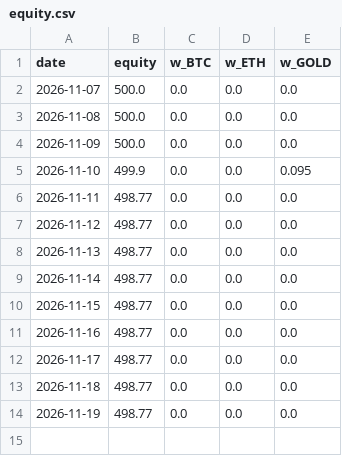
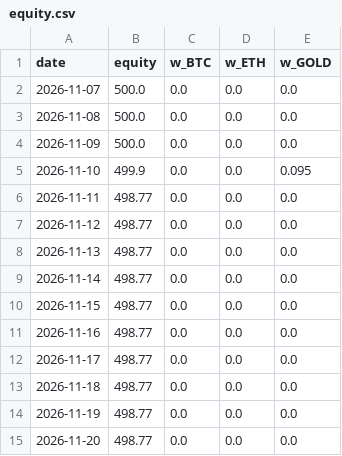
Before and after one commit to laitooma/New-Api, a CSV file: trading_bot/paper_kraken/equity.csv, drawn as a sheet; the diff names each change by its address in the sheet, - before the commit and + after, or states it on an @@ line.

Commit message:
Paper trading (Kraken) 2026-11-20

```diff
--- a/trading_bot/paper_kraken/equity.csv
+++ b/trading_bot/paper_kraken/equity.csv
+row 15: 2026-11-20 | 498.77 | 0.0 | 0.0 | 0.0
```
Also changed, not shown: 1 other file.
